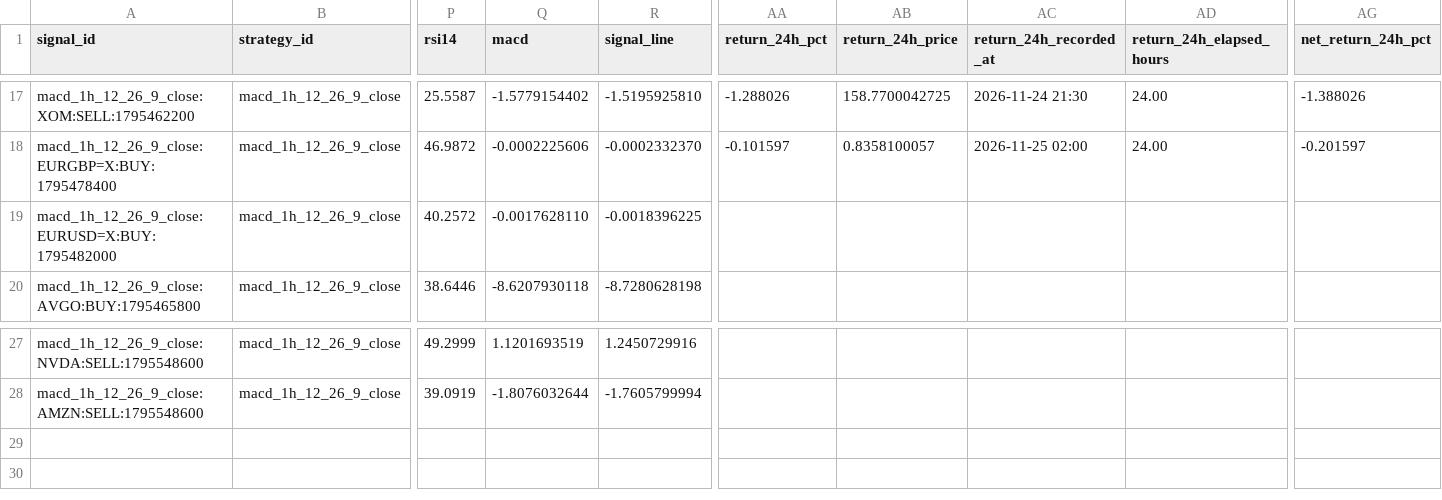
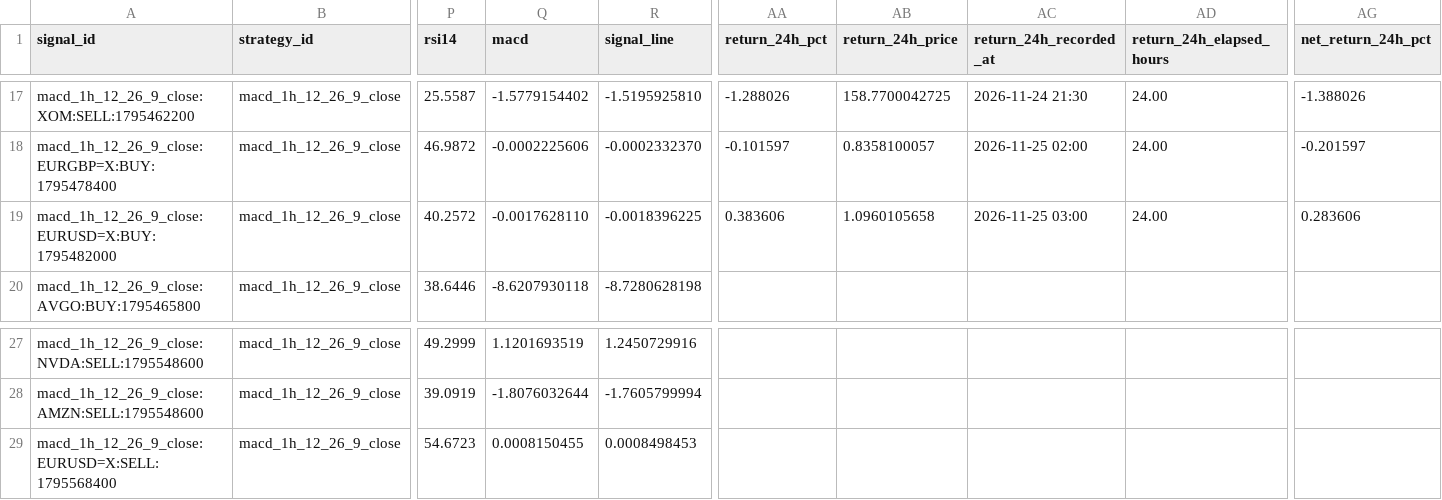
Before and after one commit to jaimefg19034/macd-alerts, a CSV file: data/signal_history.csv, drawn as a sheet; only a part is shown, gaps mark what is left out; rows hold the shown columns only; the diff names each change by its address in the sheet, - before the commit and + after, or states it on an @@ line.

```diff
--- a/data/signal_history.csv
+++ b/data/signal_history.csv
-AA19 (return_24h_pct): (empty)
+AA19 (return_24h_pct): 0.383606
-AB19 (return_24h_price): (empty)
+AB19 (return_24h_price): 1.0960105658
-AC19 (return_24h_recorded_at): (empty)
+AC19 (return_24h_recorded_at): 2026-11-25 03:00
-AD19 (return_24h_elapsed_hours): (empty)
+AD19 (return_24h_elapsed_hours): 24.00
-AG19 (net_return_24h_pct): (empty)
+AG19 (net_return_24h_pct): 0.283606
+row 29: macd_1h_12_26_9_close:EURUSD=X:SELL:1795568400 | macd_1h_12_26_9_close | 54.6723 | 0.0008150455 | 0.0008498453
```
Also changed, not shown: data/signal_stats.csv, 1 other file.
